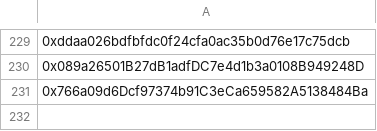
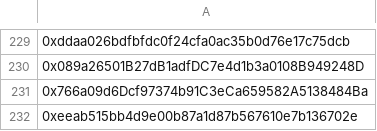
Before and after one commit to flatlinednft-sys/fallcats, a CSV file: data/gtd.csv, drawn as a sheet; only a part is shown, gaps mark what is left out.

```diff
--- a/data/gtd.csv
+++ b/data/gtd.csv
@@ -231 +231,2 @@
 0x766a09d6Dcf97374b91C3eCa659582A5138484Ba
+0xeeab515bb4d9e00b87a1d87b567610e7b136702e
```
Also changed, not shown: 1 other file.
